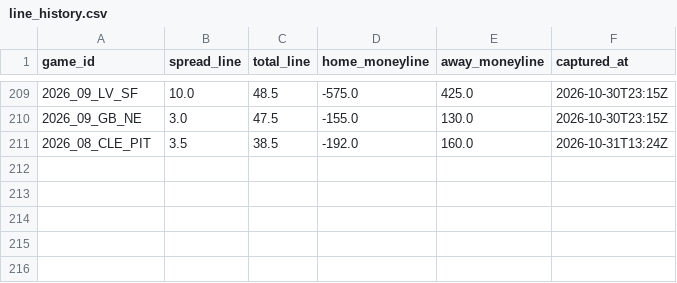
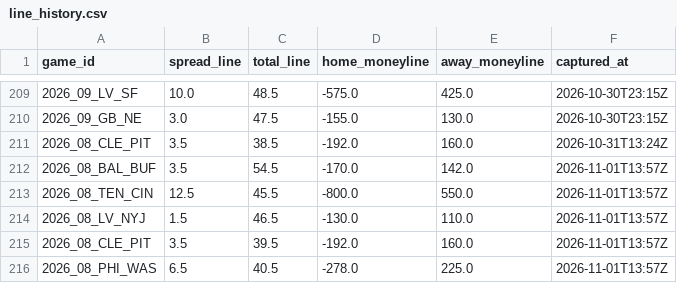
Before and after one commit to paintthedog/nfl-insights, a CSV file: pipeline/data/line_history.csv, drawn as a sheet; only a part is shown, gaps mark what is left out.

```diff
--- a/pipeline/data/line_history.csv
+++ b/pipeline/data/line_history.csv
@@ -211 +211,6 @@ game_id,spread_line,total_line,home_moneyline,away_moneyline,captured_at
 2026_08_CLE_PIT,3.5,38.5,-192.0,160.0,2026-10-31T13:24Z
+2026_08_BAL_BUF,3.5,54.5,-170.0,142.0,2026-11-01T13:57Z
+2026_08_TEN_CIN,12.5,45.5,-800.0,550.0,2026-11-01T13:57Z
+2026_08_LV_NYJ,1.5,46.5,-130.0,110.0,2026-11-01T13:57Z
+2026_08_CLE_PIT,3.5,39.5,-192.0,160.0,2026-11-01T13:57Z
+2026_08_PHI_WAS,6.5,40.5,-278.0,225.0,2026-11-01T13:57Z
```
Also changed, not shown: pipeline/combos_wk8.csv, pipeline/paper_wk8.csv, 27 other files.
